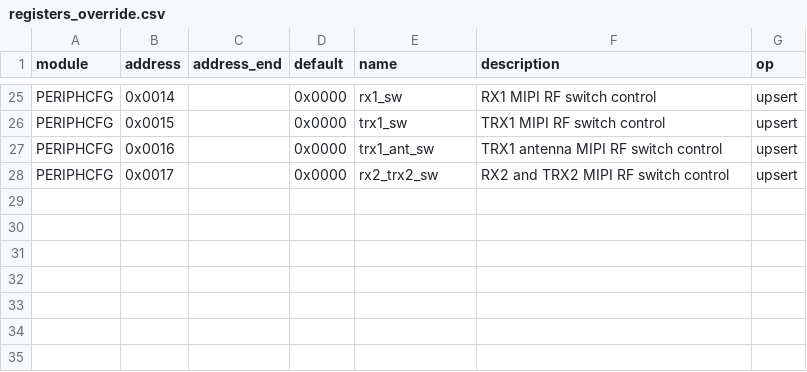
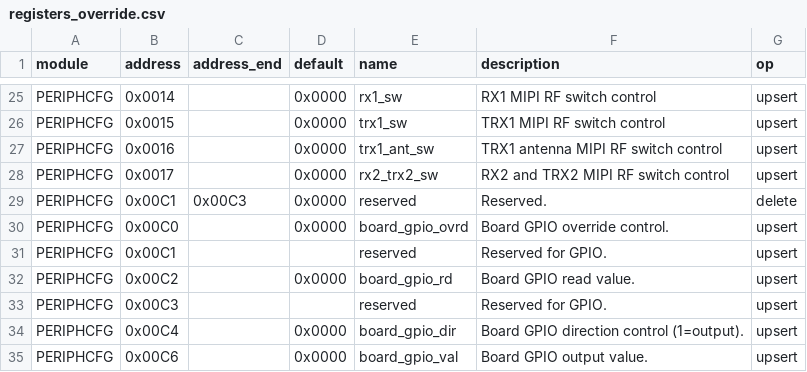
Before and after one commit to myriadrf/LimeSDR_GW, a CSV file: docs/docs/ca23/reg_remap/registers_override.csv, drawn as a sheet; only a part is shown, gaps mark what is left out; the diff names each change by its address in the sheet, - before the commit and + after, or states it on an @@ line.

```diff
--- a/docs/docs/ca23/reg_remap/registers_override.csv
+++ b/docs/docs/ca23/reg_remap/registers_override.csv
+row 29: PERIPHCFG | 0x00C1 | 0x00C3 | 0x0000 | reserved | Reserved. | delete
+row 30: PERIPHCFG | 0x00C0 |  | 0x0000 | board_gpio_ovrd | Board GPIO override control. | upsert
+row 31: PERIPHCFG | 0x00C1 |  |  | reserved | Reserved for GPIO. | upsert
+row 32: PERIPHCFG | 0x00C2 |  | 0x0000 | board_gpio_rd | Board GPIO read value. | upsert
+row 33: PERIPHCFG | 0x00C3 |  |  | reserved | Reserved for GPIO. | upsert
+row 34: PERIPHCFG | 0x00C4 |  | 0x0000 | board_gpio_dir | Board GPIO direction control (1=output). | upsert
+row 35: PERIPHCFG | 0x00C6 |  | 0x0000 | board_gpio_val | Board GPIO output value. | upsert
```
Also changed, not shown: docs/docs/ca23/reg_remap/bitfields_override.csv, 4 other files.
